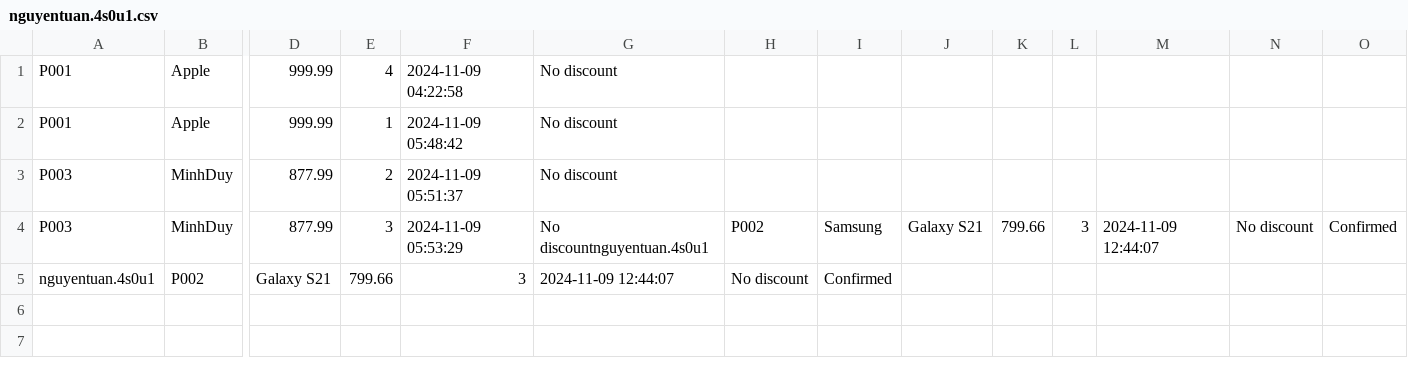
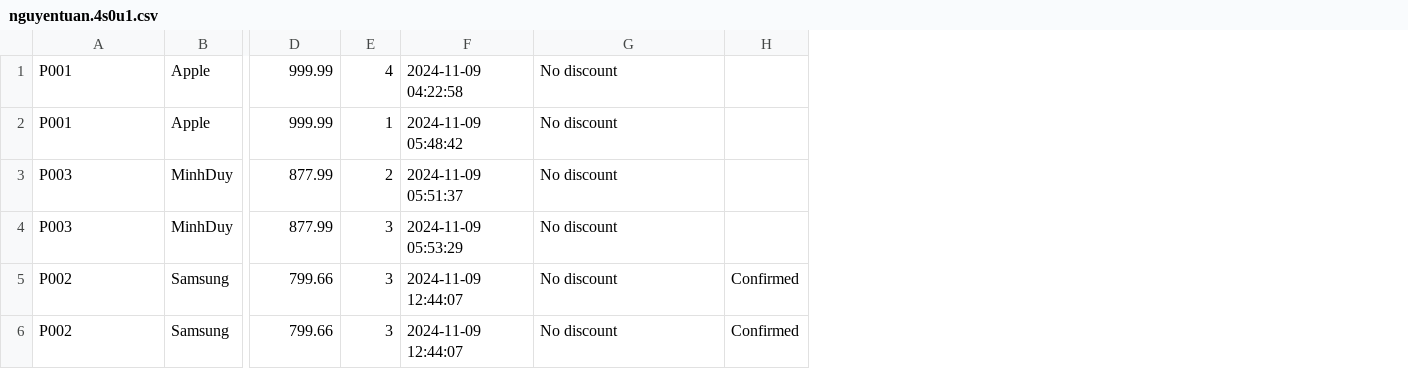
Before and after one commit to EchoHuyn/Project_OOP_Group_5, a CSV file: orderHistory/nguyentuan.4s0u1.csv, drawn as a sheet; only a part is shown, gaps mark what is left out; removed rows and columns are numbered as before the commit, all else as after; rows hold the shown columns only; the diff names each change by its address in the sheet, - before the commit and + after, or states it on an @@ line.

```diff
--- a/orderHistory/nguyentuan.4s0u1.csv
+++ b/orderHistory/nguyentuan.4s0u1.csv
-column H, row 4: P002
-column I, row 4: Samsung
-column J, row 4: Galaxy S21
-column K, row 4: 799.66
-column L, row 4: 3
-column M, row 4: 2024-11-09 12:44:07
-column N, row 4: No discount
-G4: No discountnguyentuan.4s0u1
+G4: No discount
-H4: Confirmed
+H4: (empty)
-row 5: nguyentuan.4s0u1 | P002 | Galaxy S21 | 799.66 | 3 | 2024-11-09 12:44:07 | No discount | Confirmed
+row 5: P002 | Samsung | 799.66 | 3 | 2024-11-09 12:44:07 | No discount | Confirmed
+row 6: P002 | Samsung | 799.66 | 3 | 2024-11-09 12:44:07 | No discount | Confirmed
```
Also changed, not shown: 4 other files.
